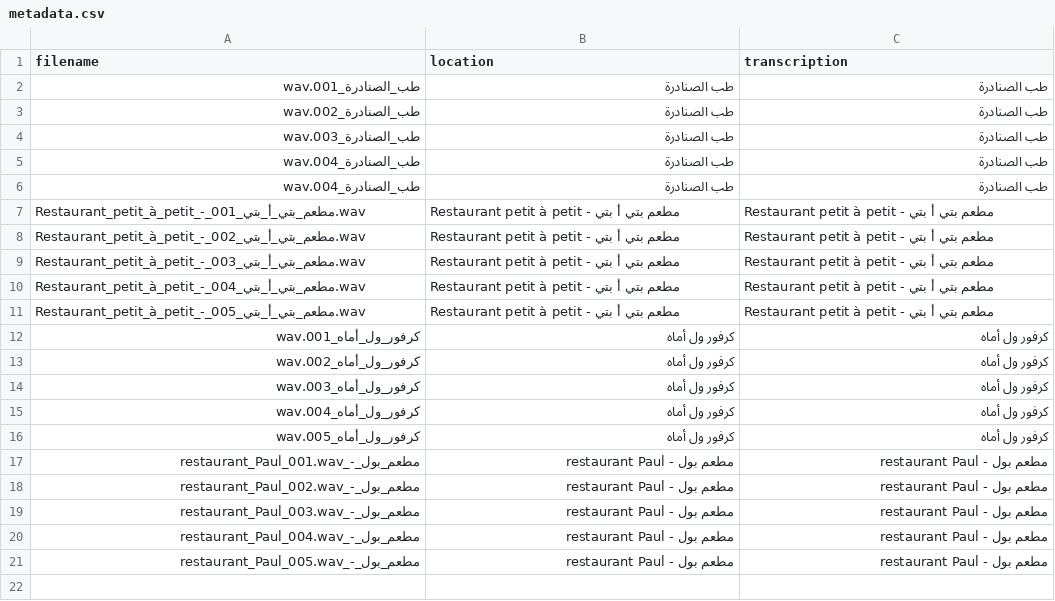
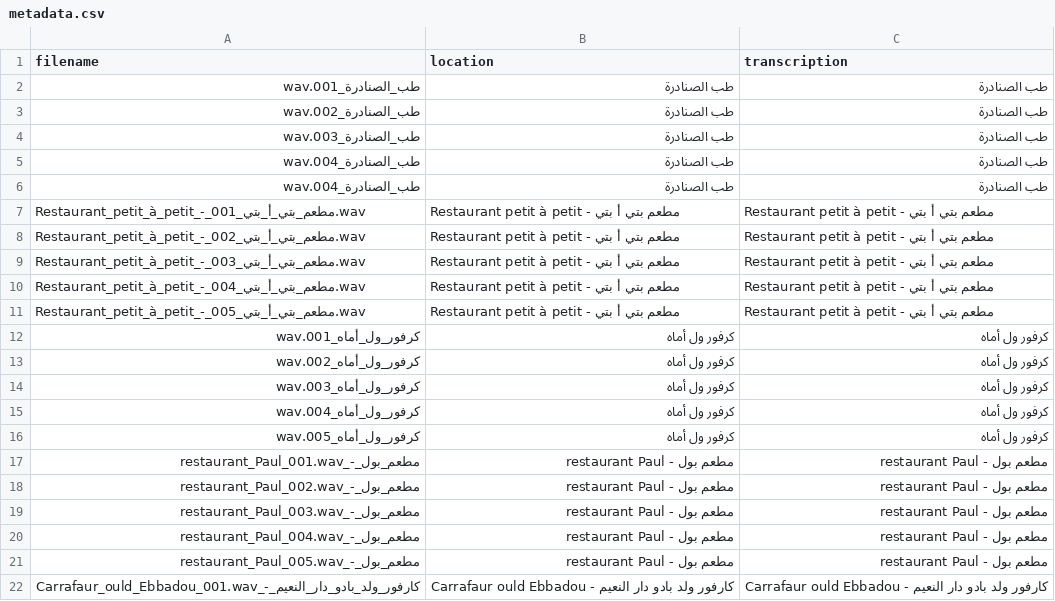
Before and after one commit to alibyh/createAudioWav, a CSV file: dataset/metadata.csv, drawn as a sheet; the diff names each change by its address in the sheet, - before the commit and + after, or states it on an @@ line.

Commit message:
Add recording: كارفور_ولد_بادو_دار_النعيم_-_Carrafaur_ould_Ebbadou_001.wav

```diff
--- a/dataset/metadata.csv
+++ b/dataset/metadata.csv
+row 22: كارفور_ولد_بادو_دار_النعيم_-_Carrafaur_ould_Ebbadou_001.wav | كارفور ولد بادو دار النعيم - Carrafaur ould Ebbadou | كارفور ولد بادو دار النعيم - Carrafaur ould Ebbadou
```
